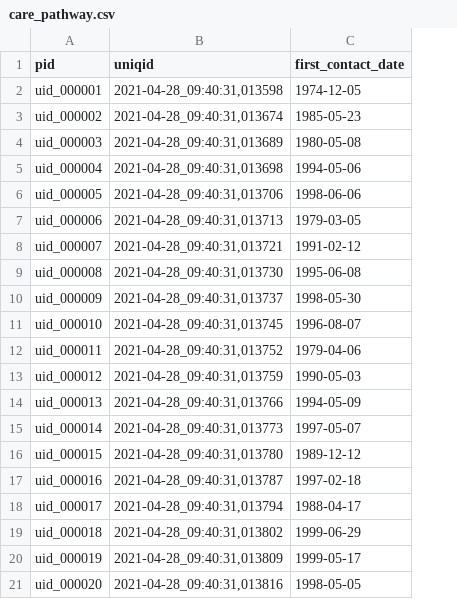
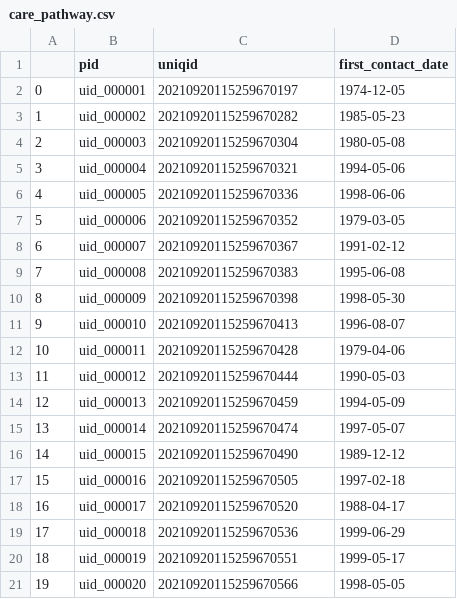
Before and after one commit to ejp-rd-vp/CDE-semantic-model-implementations, a CSV file: YARRRML_Transform_Templates/csv/care_pathway.csv, drawn as a sheet; addresses are those after the commit; the diff names each change by its address in the sheet, - before the commit and + after, or states it on an @@ line.

```diff
--- a/YARRRML_Transform_Templates/csv/care_pathway.csv
+++ b/YARRRML_Transform_Templates/csv/care_pathway.csv
+column A, rows 2-21: 0 | 1 | 2 | 3 | 4 | 5 | 6 | 7 | 8 | 9 | 10 | 11 | 12 | 13 | 14 | 15 | 16 | 17 | 18 | 19
-C2 (uniqid): 2021-04-28_09:40:31,013598
+C2 (uniqid): 20210920115259670197
-C3 (uniqid): 2021-04-28_09:40:31,013674
+C3 (uniqid): 20210920115259670282
-C4 (uniqid): 2021-04-28_09:40:31,013689
+C4 (uniqid): 20210920115259670304
-C5 (uniqid): 2021-04-28_09:40:31,013698
+C5 (uniqid): 20210920115259670321
-C6 (uniqid): 2021-04-28_09:40:31,013706
+C6 (uniqid): 20210920115259670336
-C7 (uniqid): 2021-04-28_09:40:31,013713
+C7 (uniqid): 20210920115259670352
-C8 (uniqid): 2021-04-28_09:40:31,013721
+C8 (uniqid): 20210920115259670367
-C9 (uniqid): 2021-04-28_09:40:31,013730
+C9 (uniqid): 20210920115259670383
-C10 (uniqid): 2021-04-28_09:40:31,013737
+C10 (uniqid): 20210920115259670398
-C11 (uniqid): 2021-04-28_09:40:31,013745
+C11 (uniqid): 20210920115259670413
-C12 (uniqid): 2021-04-28_09:40:31,013752
+C12 (uniqid): 20210920115259670428
-C13 (uniqid): 2021-04-28_09:40:31,013759
+C13 (uniqid): 20210920115259670444
-C14 (uniqid): 2021-04-28_09:40:31,013766
+C14 (uniqid): 20210920115259670459
-C15 (uniqid): 2021-04-28_09:40:31,013773
+C15 (uniqid): 20210920115259670474
-C16 (uniqid): 2021-04-28_09:40:31,013780
+C16 (uniqid): 20210920115259670490
-C17 (uniqid): 2021-04-28_09:40:31,013787
+C17 (uniqid): 20210920115259670505
-C18 (uniqid): 2021-04-28_09:40:31,013794
+C18 (uniqid): 20210920115259670520
-C19 (uniqid): 2021-04-28_09:40:31,013802
+C19 (uniqid): 20210920115259670536
-C20 (uniqid): 2021-04-28_09:40:31,013809
+C20 (uniqid): 20210920115259670551
-C21 (uniqid): 2021-04-28_09:40:31,013816
+C21 (uniqid): 20210920115259670566
```
Also changed, not shown: YARRRML_Transform_Templates/csv/diagnosis.csv, YARRRML_Transform_Templates/csv/disease_history.csv, 11 other files.
